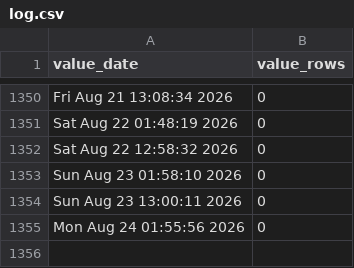
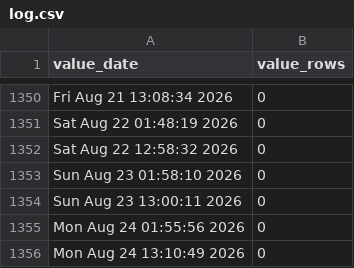
Before and after one commit to p0bs/role-scan, a CSV file: log.csv, drawn as a sheet; only a part is shown, gaps mark what is left out.

```diff
--- a/log.csv
+++ b/log.csv
@@ -1355 +1355,2 @@
 "Mon Aug 24 01:55:56 2026",0
+"Mon Aug 24 13:10:49 2026",0
```
